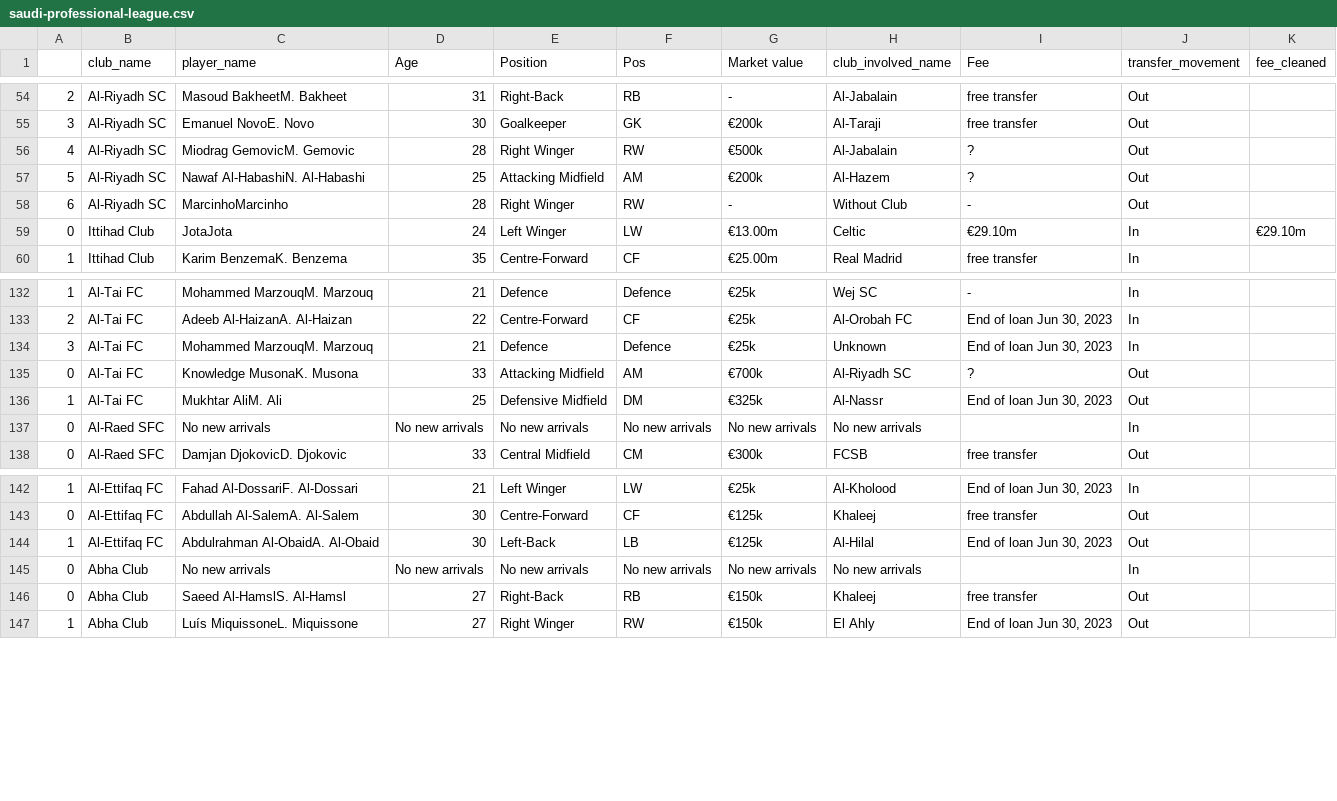
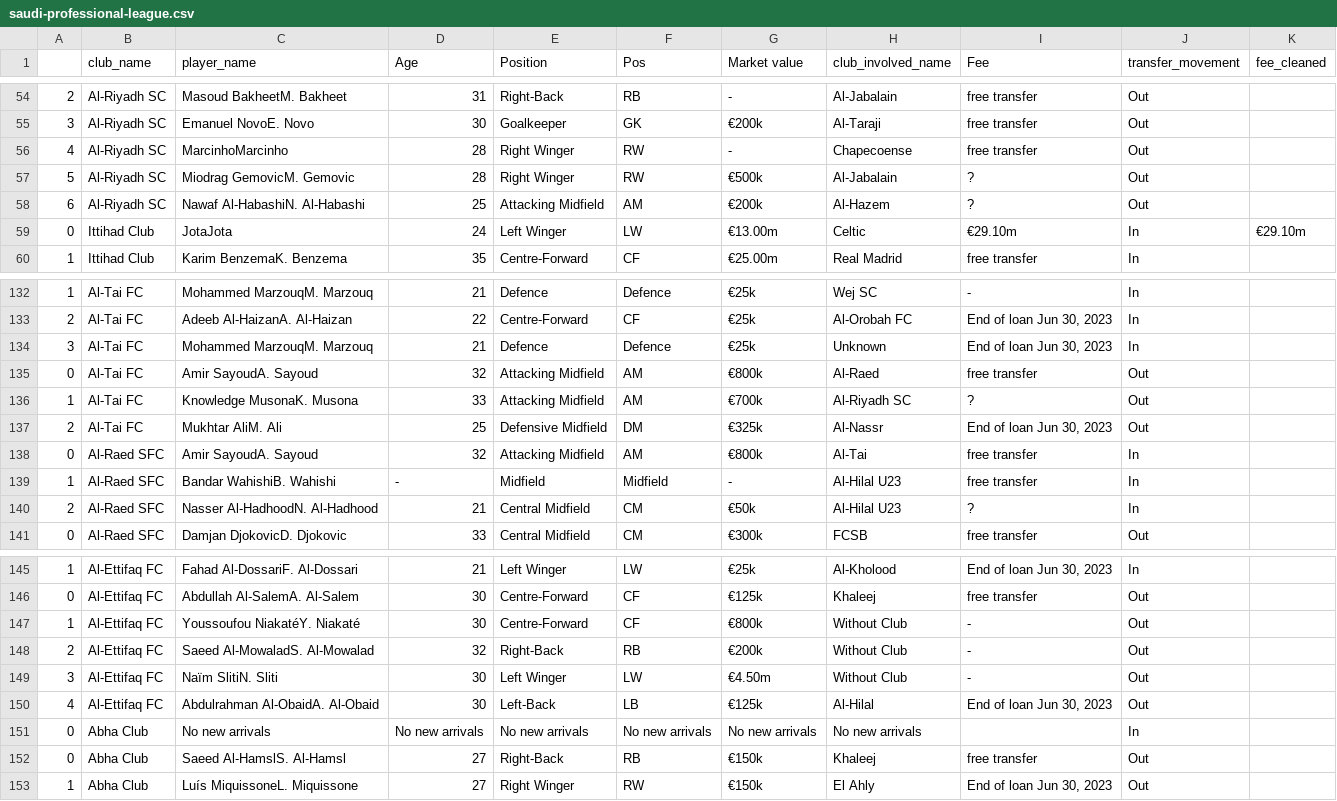
Before and after one commit to AhanPenkar/live-transfers, a CSV file: data/saudi-professional-league.csv, drawn as a sheet; only a part is shown, gaps mark what is left out.

```diff
--- a/data/saudi-professional-league.csv
+++ b/data/saudi-professional-league.csv
@@ -55,5 +55,5 @@
 3,Al-Riyadh SC,Emanuel NovoE. Novo,30,Goalkeeper,GK,€200k,Al-Taraji,free transfer,Out,
-4,Al-Riyadh SC,Miodrag GemovicM. Gemovic,28,Right Winger,RW,€500k,Al-Jabalain,?,Out,
-5,Al-Riyadh SC,Nawaf Al-HabashiN. Al-Habashi,25,Attacking Midfield,AM,€200k,Al-Hazem,?,Out,
-6,Al-Riyadh SC,MarcinhoMarcinho,28,Right Winger,RW,-,Without Club,-,Out,
+4,Al-Riyadh SC,MarcinhoMarcinho,28,Right Winger,RW,-,Chapecoense,free transfer,Out,
+5,Al-Riyadh SC,Miodrag GemovicM. Gemovic,28,Right Winger,RW,€500k,Al-Jabalain,?,Out,
+6,Al-Riyadh SC,Nawaf Al-HabashiN. Al-Habashi,25,Attacking Midfield,AM,€200k,Al-Hazem,?,Out,
 0,Ittihad Club,JotaJota,24,Left Winger,LW,€13.00m,Celtic,€29.10m,In,€29.10m
@@ -134,5 +134,8 @@
 3,Al-Tai FC,Mohammed MarzouqM. Marzouq,21,Defence,Defence,€25k,Unknown,"End of loan Jun 30, 2023",In,
-0,Al-Tai FC,Knowledge MusonaK. Musona,33,Attacking Midfield,AM,€700k,Al-Riyadh SC,?,Out,
-1,Al-Tai FC,Mukhtar AliM. Ali,25,Defensive Midfield,DM,€325k,Al-Nassr,"End of loan Jun 30, 2023",Out,
-0,Al-Raed SFC,No new arrivals,No new arrivals,No new arrivals,No new arrivals,No new arrivals,No new arrivals,,In,
+0,Al-Tai FC,Amir SayoudA. Sayoud,32,Attacking Midfield,AM,€800k,Al-Raed,free transfer,Out,
+1,Al-Tai FC,Knowledge MusonaK. Musona,33,Attacking Midfield,AM,€700k,Al-Riyadh SC,?,Out,
+2,Al-Tai FC,Mukhtar AliM. Ali,25,Defensive Midfield,DM,€325k,Al-Nassr,"End of loan Jun 30, 2023",Out,
+0,Al-Raed SFC,Amir SayoudA. Sayoud,32,Attacking Midfield,AM,€800k,Al-Tai,free transfer,In,
+1,Al-Raed SFC,Bandar WahishiB. Wahishi,-,Midfield,Midfield,-,Al-Hilal U23,free transfer,In,
+2,Al-Raed SFC,Nasser Al-HadhoodN. Al-Hadhood,21,Central Midfield,CM,€50k,Al-Hilal U23,?,In,
 0,Al-Raed SFC,Damjan DjokovicD. Djokovic,33,Central Midfield,CM,€300k,FCSB,free transfer,Out,
@@ -143,3 +146,6 @@
 0,Al-Ettifaq FC,Abdullah Al-SalemA. Al-Salem,30,Centre-Forward,CF,€125k,Khaleej,free transfer,Out,
-1,Al-Ettifaq FC,Abdulrahman Al-ObaidA. Al-Obaid,30,Left-Back,LB,€125k,Al-Hilal,"End of loan Jun 30, 2023",Out,
+1,Al-Ettifaq FC,Youssoufou NiakatéY. Niakaté,30,Centre-Forward,CF,€800k,Without Club,-,Out,
+2,Al-Ettifaq FC,Saeed Al-MowaladS. Al-Mowalad,32,Right-Back,RB,€200k,Without Club,-,Out,
+3,Al-Ettifaq FC,Naïm SlitiN. Sliti,30,Left Winger,LW,€4.50m,Without Club,-,Out,
+4,Al-Ettifaq FC,Abdulrahman Al-ObaidA. Al-Obaid,30,Left-Back,LB,€125k,Al-Hilal,"End of loan Jun 30, 2023",Out,
 0,Abha Club,No new arrivals,No new arrivals,No new arrivals,No new arrivals,No new arrivals,No new arrivals,,In,
```
Also changed, not shown: data/championship.csv, data/eredivisie.csv, 7 other files.
